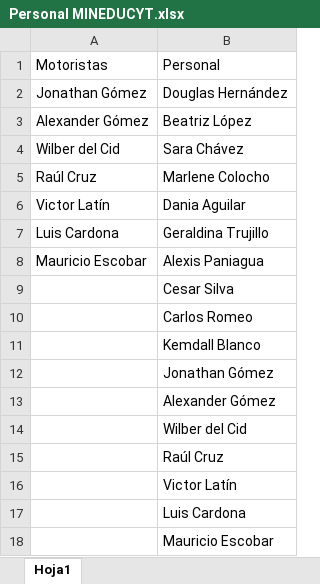
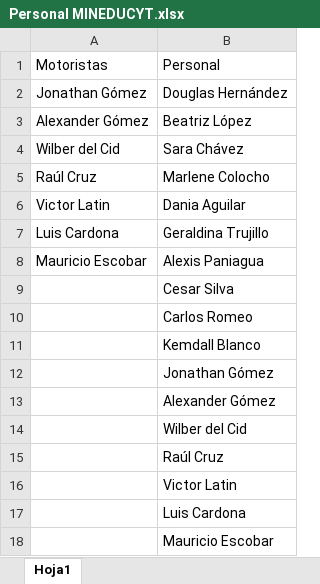
Before and after one commit to gp21004/SolicitudTransporte, an Excel workbook: backend/Personal MINEDUCYT.xlsx, sheet Hoja1, drawn as a sheet; values as stored, in another font and other column widths than the file's, no borders; table styles not drawn; the diff names each change by its address in the sheet, - before the commit and + after, or states it on an @@ line.

Commit message:
Correción de nombre

```diff
--- a/backend/Personal MINEDUCYT.xlsx (sheet Hoja1)
+++ b/backend/Personal MINEDUCYT.xlsx (sheet Hoja1)
-A6: Victor Latín
+A6: Victor Latin
-B16: Victor Latín
+B16: Victor Latin
```
